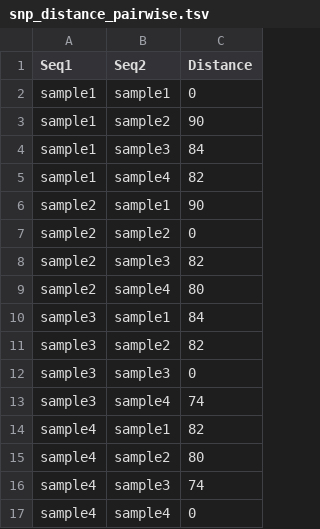
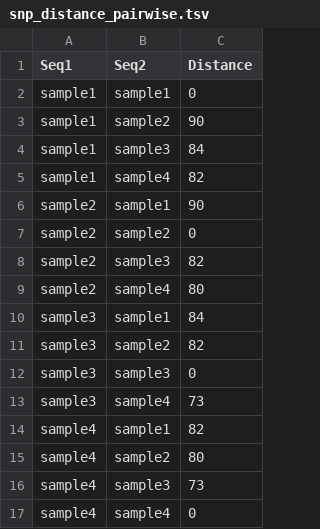
Before and after one commit to CFSAN-Biostatistics/snp-pipeline, a TSV file: snppipeline/data/lambdaVirusExpectedResults/snp_distance_pairwise.tsv, drawn as a sheet.

```diff
--- a/snppipeline/data/lambdaVirusExpectedResults/snp_distance_pairwise.tsv
+++ b/snppipeline/data/lambdaVirusExpectedResults/snp_distance_pairwise.tsv
@@ -12,6 +12,6 @@ sample3	sample2	82
 sample3	sample3	0
-sample3	sample4	74
+sample3	sample4	73
 sample4	sample1	82
 sample4	sample2	80
-sample4	sample3	74
+sample4	sample3	73
 sample4	sample4	0
```
Also changed, not shown: snppipeline/data/lambdaVirusExpectedResults/metrics.tsv, snppipeline/data/lambdaVirusExpectedResults/snp_distance_pairwise_preserved.tsv, 42 other files.
